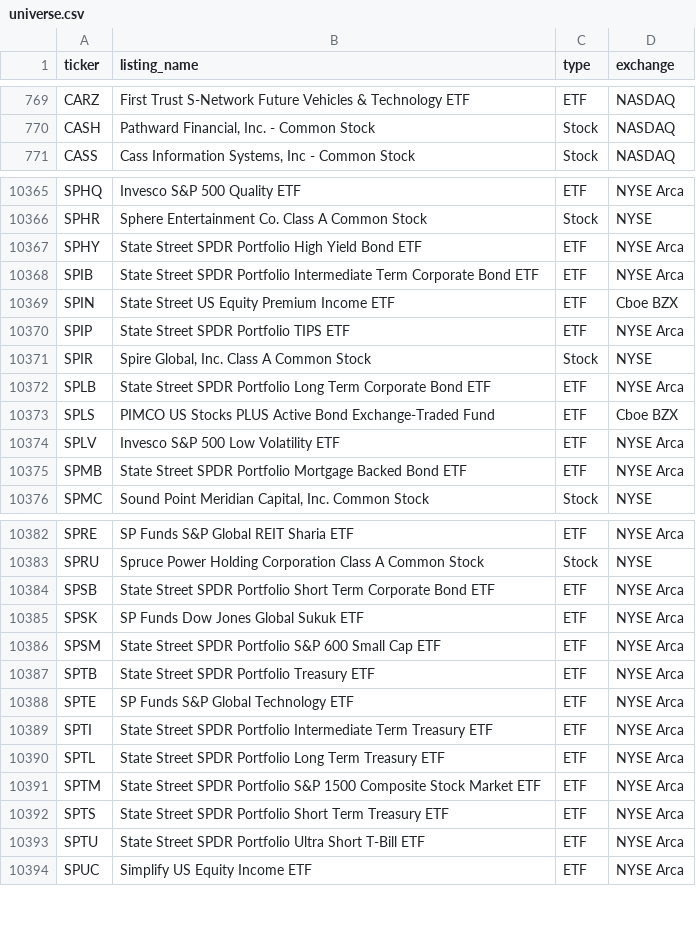
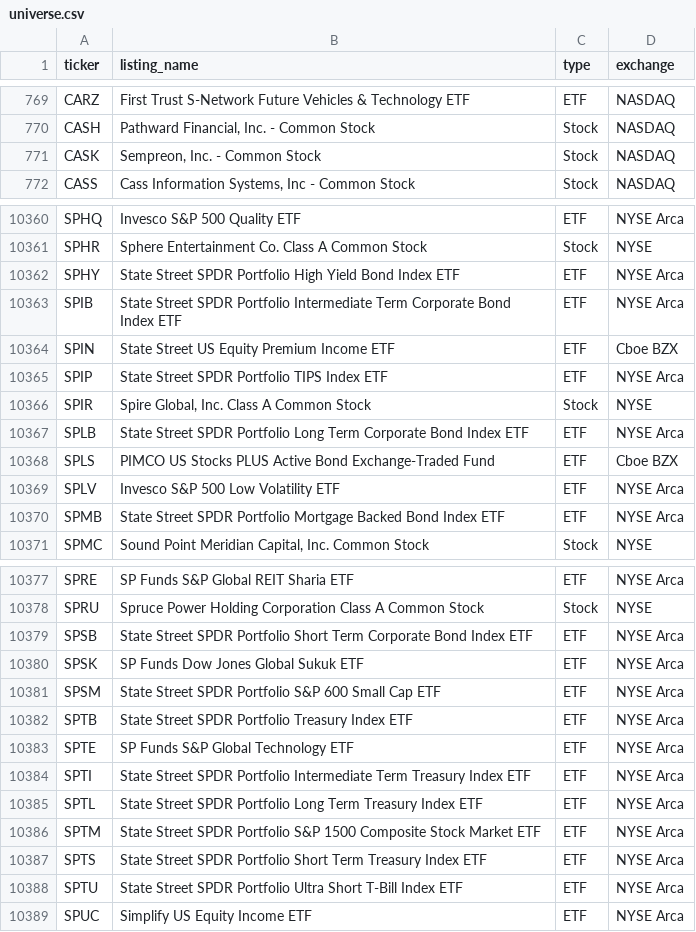
Before and after one commit to tayyabkamal7/Sharia-Stock-Screener, a CSV file: data/universe.csv, drawn as a sheet; only a part is shown, gaps mark what is left out; the diff covers the shown part only.

```diff
--- a/data/universe.csv
+++ b/data/universe.csv
@@ -770,2 +770,3 @@ CARZ,First Trust S-Network Future Vehicles & Technology ETF,ETF,NASDAQ
 CASH,"Pathward Financial, Inc. - Common Stock",Stock,NASDAQ
+CASK,"Sempreon, Inc. - Common Stock",Stock,NASDAQ
 CASS,"Cass Information Systems, Inc - Common Stock",Stock,NASDAQ
@@ -10366,11 +10361,11 @@ SPHQ,Invesco S&P 500 Quality ETF,ETF,NYSE Arca
 SPHR,Sphere Entertainment Co. Class A Common Stock,Stock,NYSE
-SPHY,State Street SPDR Portfolio High Yield Bond ETF,ETF,NYSE Arca
-SPIB,State Street SPDR Portfolio Intermediate Term Corporate Bond ETF,ETF,NYSE Arca
+SPHY,State Street SPDR Portfolio High Yield Bond Index ETF,ETF,NYSE Arca
+SPIB,State Street SPDR Portfolio Intermediate Term Corporate Bond Index ETF,ETF,NYSE Arca
 SPIN,State Street US Equity Premium Income ETF,ETF,Cboe BZX
-SPIP,State Street SPDR Portfolio TIPS ETF,ETF,NYSE Arca
+SPIP,State Street SPDR Portfolio TIPS Index ETF,ETF,NYSE Arca
 SPIR,"Spire Global, Inc. Class A Common Stock",Stock,NYSE
-SPLB,State Street SPDR Portfolio Long Term Corporate Bond ETF,ETF,NYSE Arca
+SPLB,State Street SPDR Portfolio Long Term Corporate Bond Index ETF,ETF,NYSE Arca
 SPLS,PIMCO US Stocks PLUS Active Bond Exchange-Traded Fund,ETF,Cboe BZX
 SPLV,Invesco S&P 500 Low Volatility ETF,ETF,NYSE Arca
-SPMB,State Street SPDR Portfolio Mortgage Backed Bond ETF,ETF,NYSE Arca
+SPMB,State Street SPDR Portfolio Mortgage Backed Bond Index ETF,ETF,NYSE Arca
 SPMC,"Sound Point Meridian Capital, Inc. Common Stock",Stock,NYSE
@@ -10383,12 +10378,12 @@ SPRE,SP Funds S&P Global REIT Sharia ETF,ETF,NYSE Arca
 SPRU,Spruce Power Holding Corporation Class A Common Stock,Stock,NYSE
-SPSB,State Street SPDR Portfolio Short Term Corporate Bond ETF,ETF,NYSE Arca
+SPSB,State Street SPDR Portfolio Short Term Corporate Bond Index ETF,ETF,NYSE Arca
 SPSK,SP Funds Dow Jones Global Sukuk ETF,ETF,NYSE Arca
 SPSM,State Street SPDR Portfolio S&P 600 Small Cap ETF,ETF,NYSE Arca
-SPTB,State Street SPDR Portfolio Treasury ETF,ETF,NYSE Arca
+SPTB,State Street SPDR Portfolio Treasury Index ETF,ETF,NYSE Arca
 SPTE,SP Funds S&P Global Technology ETF,ETF,NYSE Arca
-SPTI,State Street SPDR Portfolio Intermediate Term Treasury ETF,ETF,NYSE Arca
-SPTL,State Street SPDR Portfolio Long Term Treasury ETF,ETF,NYSE Arca
+SPTI,State Street SPDR Portfolio Intermediate Term Treasury Index ETF,ETF,NYSE Arca
+SPTL,State Street SPDR Portfolio Long Term Treasury Index ETF,ETF,NYSE Arca
 SPTM,State Street SPDR Portfolio S&P 1500 Composite Stock Market ETF,ETF,NYSE Arca
-SPTS,State Street SPDR Portfolio Short Term Treasury ETF,ETF,NYSE Arca
-SPTU,State Street SPDR Portfolio Ultra Short T-Bill ETF,ETF,NYSE Arca
+SPTS,State Street SPDR Portfolio Short Term Treasury Index ETF,ETF,NYSE Arca
+SPTU,State Street SPDR Portfolio Ultra Short T-Bill Index ETF,ETF,NYSE Arca
 SPUC,Simplify US Equity Income ETF,ETF,NYSE Arca
```
Also changed, not shown: 4 added rows, 11 removed rows and 12 edited cells elsewhere in this file, data/prices.csv, 4 other files.
